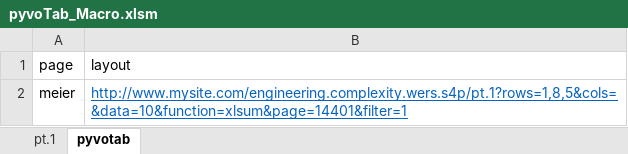
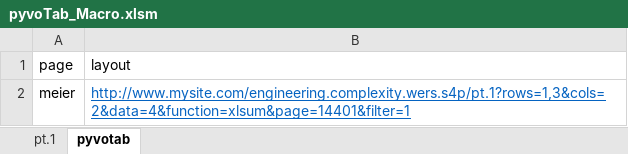
Before and after one commit to stko/pyvotab, an Excel workbook: pyvoTab_Macro.xlsm, sheet pyvotab, drawn as a sheet; values as stored, in another font and other column widths than the file's, no borders; the diff names each change by its address in the sheet, - before the commit and + after, or states it on an @@ line.

```diff
--- a/pyvoTab_Macro.xlsm (sheet pyvotab)
+++ b/pyvoTab_Macro.xlsm (sheet pyvotab)
-B2 (layout): http://www.mysite.com/engineering.complexity.wers.s4p/pt.1?rows=1,8,5&cols=&data=10&function=xlsum&page=14401&filter=1
+B2 (layout): http://www.mysite.com/engineering.complexity.wers.s4p/pt.1?rows=1,3&cols=2&data=4&function=xlsum&page=14401&filter=1
```
Also changed, not shown: sheet pt.1, 1 other file.
